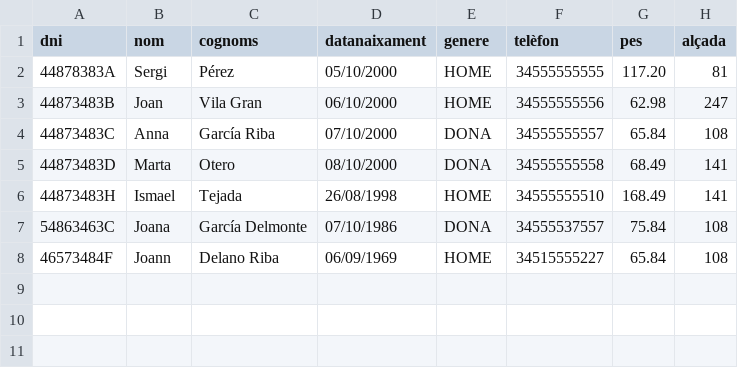
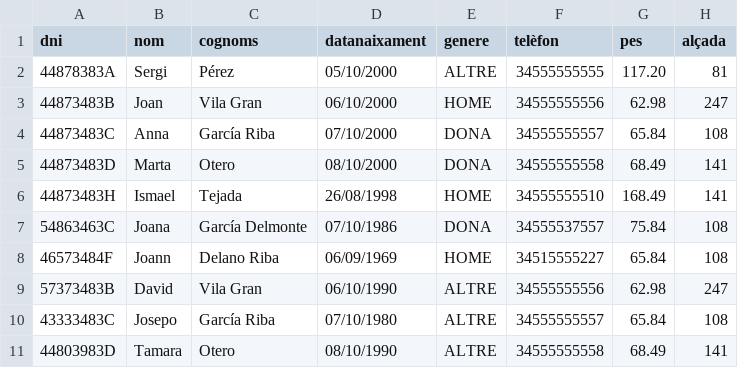
Before and after one commit to Itejada/Hospital_JavaFX, a CSV file: out/production/Hospital_Jfx/sample/pacientes.csv, drawn as a sheet.

```diff
--- a/out/production/Hospital_Jfx/sample/pacientes.csv
+++ b/out/production/Hospital_Jfx/sample/pacientes.csv
@@ -1,3 +1,3 @@
 dni,nom,cognoms,datanaixament,genere,telèfon,pes,alçada
-44878383A,Sergi,Pérez,05/10/2000,HOME,34555555555,117.20,81
+44878383A,Sergi,Pérez,05/10/2000,ALTRE,34555555555,117.20,81
 44873483B,Joan,Vila Gran,06/10/2000,HOME,34555555556,62.98,247
@@ -8 +8,4 @@ dni,nom,cognoms,datanaixament,genere,telèfon,pes,alçada
 46573484F,Joann,Delano Riba,06/09/1969,HOME,34515555227,65.84,108
+57373483B,David,Vila Gran,06/10/1990,ALTRE,34555555556,62.98,247
+43333483C,Josepo,García Riba,07/10/1980,ALTRE,34555555557,65.84,108
+44803983D,Tamara,Otero,08/10/1990,ALTRE,34555555558,68.49,141
```
Also changed, not shown: src/sample/pacientes.csv, 11 other files.
